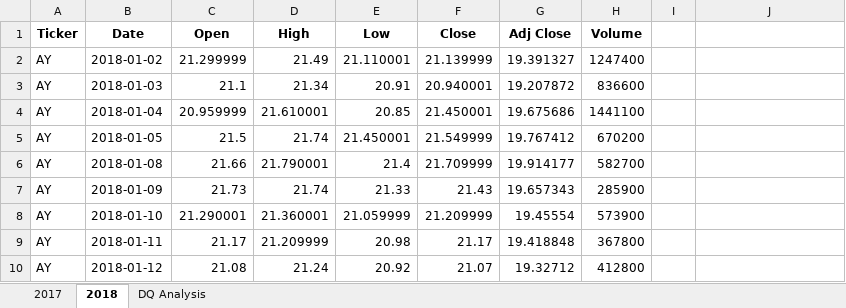
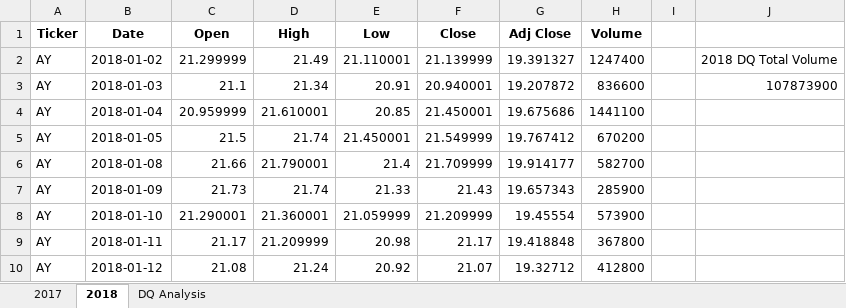
Before and after one commit to SiMewL8/stock-analysis, an Excel workbook: green_stocks.xlsm, sheet 2018, drawn as a sheet; only a part is shown; values as stored, in another font and other column widths than the file's, no borders; the diff names each change by its address in the sheet, - before the commit and + after, or states it on an @@ line.

Commit message:
added test macros, and total volume for 2018 DQ
still figuring out macros and syntax, but the code is being coded

```diff
--- a/green_stocks.xlsm (sheet 2018)
+++ b/green_stocks.xlsm (sheet 2018)
-J2: (empty)
+J2: 2018 DQ Total Volume
-J3: (empty)
+J3: 107873900
```
